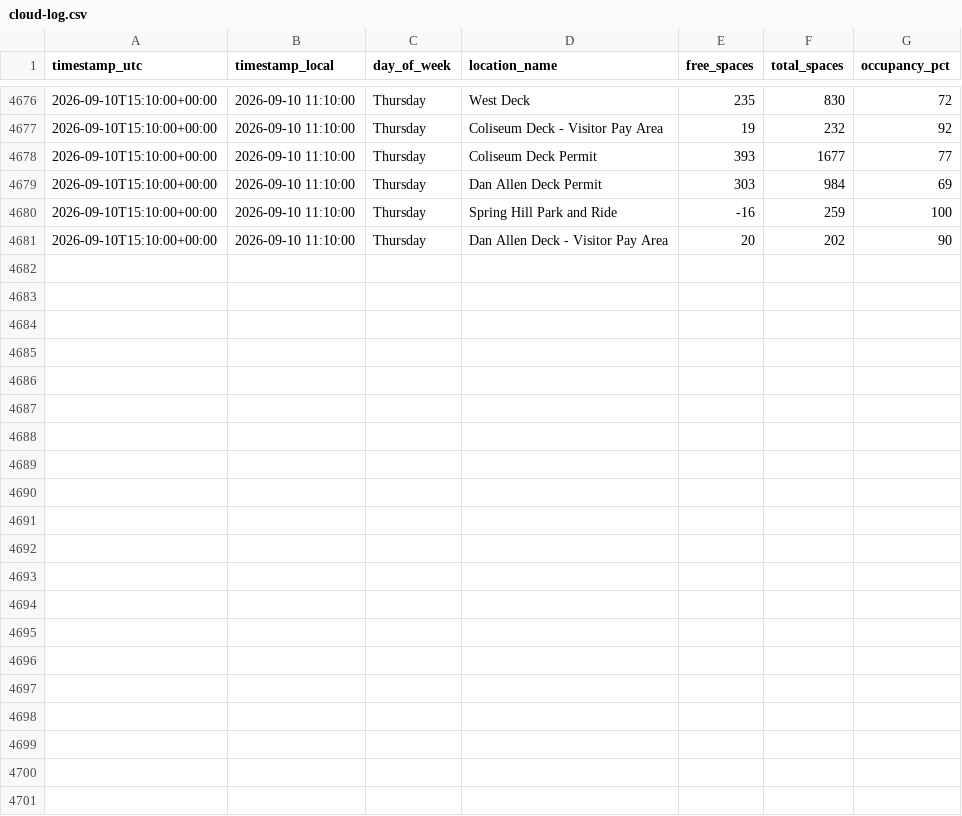
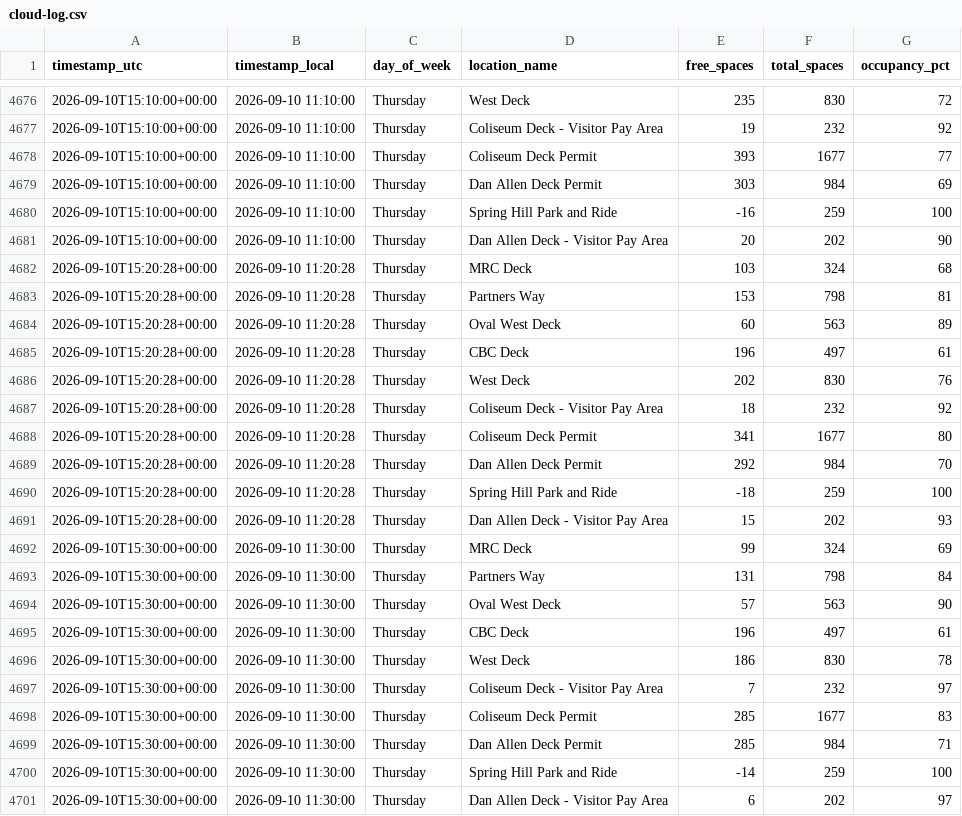
Before and after one commit to aryanpat1801-rgb/ncsu-parking-tracker, a CSV file: data/cloud-log.csv, drawn as a sheet; only a part is shown, gaps mark what is left out; the diff names each change by its address in the sheet, - before the commit and + after, or states it on an @@ line.

```diff
--- a/data/cloud-log.csv
+++ b/data/cloud-log.csv
+row 4682: 2026-09-10T15:20:28+00:00 | 2026-09-10 11:20:28 | Thursday | MRC Deck | 103 | 324 | 68
+row 4683: 2026-09-10T15:20:28+00:00 | 2026-09-10 11:20:28 | Thursday | Partners Way | 153 | 798 | 81
+row 4684: 2026-09-10T15:20:28+00:00 | 2026-09-10 11:20:28 | Thursday | Oval West Deck | 60 | 563 | 89
+row 4685: 2026-09-10T15:20:28+00:00 | 2026-09-10 11:20:28 | Thursday | CBC Deck | 196 | 497 | 61
+row 4686: 2026-09-10T15:20:28+00:00 | 2026-09-10 11:20:28 | Thursday | West Deck | 202 | 830 | 76
+row 4687: 2026-09-10T15:20:28+00:00 | 2026-09-10 11:20:28 | Thursday | Coliseum Deck - Visitor Pay Area | 18 | 232 | 92
+row 4688: 2026-09-10T15:20:28+00:00 | 2026-09-10 11:20:28 | Thursday | Coliseum Deck Permit | 341 | 1677 | 80
+row 4689: 2026-09-10T15:20:28+00:00 | 2026-09-10 11:20:28 | Thursday | Dan Allen Deck Permit | 292 | 984 | 70
+row 4690: 2026-09-10T15:20:28+00:00 | 2026-09-10 11:20:28 | Thursday | Spring Hill Park and Ride | -18 | 259 | 100
+row 4691: 2026-09-10T15:20:28+00:00 | 2026-09-10 11:20:28 | Thursday | Dan Allen Deck - Visitor Pay Area | 15 | 202 | 93
+row 4692: 2026-09-10T15:30:00+00:00 | 2026-09-10 11:30:00 | Thursday | MRC Deck | 99 | 324 | 69
+row 4693: 2026-09-10T15:30:00+00:00 | 2026-09-10 11:30:00 | Thursday | Partners Way | 131 | 798 | 84
+row 4694: 2026-09-10T15:30:00+00:00 | 2026-09-10 11:30:00 | Thursday | Oval West Deck | 57 | 563 | 90
+row 4695: 2026-09-10T15:30:00+00:00 | 2026-09-10 11:30:00 | Thursday | CBC Deck | 196 | 497 | 61
+row 4696: 2026-09-10T15:30:00+00:00 | 2026-09-10 11:30:00 | Thursday | West Deck | 186 | 830 | 78
+row 4697: 2026-09-10T15:30:00+00:00 | 2026-09-10 11:30:00 | Thursday | Coliseum Deck - Visitor Pay Area | 7 | 232 | 97
+row 4698: 2026-09-10T15:30:00+00:00 | 2026-09-10 11:30:00 | Thursday | Coliseum Deck Permit | 285 | 1677 | 83
+row 4699: 2026-09-10T15:30:00+00:00 | 2026-09-10 11:30:00 | Thursday | Dan Allen Deck Permit | 285 | 984 | 71
+row 4700: 2026-09-10T15:30:00+00:00 | 2026-09-10 11:30:00 | Thursday | Spring Hill Park and Ride | -14 | 259 | 100
+row 4701: 2026-09-10T15:30:00+00:00 | 2026-09-10 11:30:00 | Thursday | Dan Allen Deck - Visitor Pay Area | 6 | 202 | 97
```
